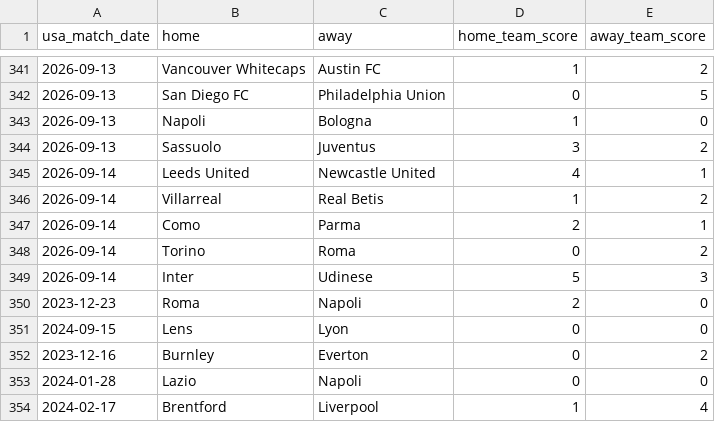
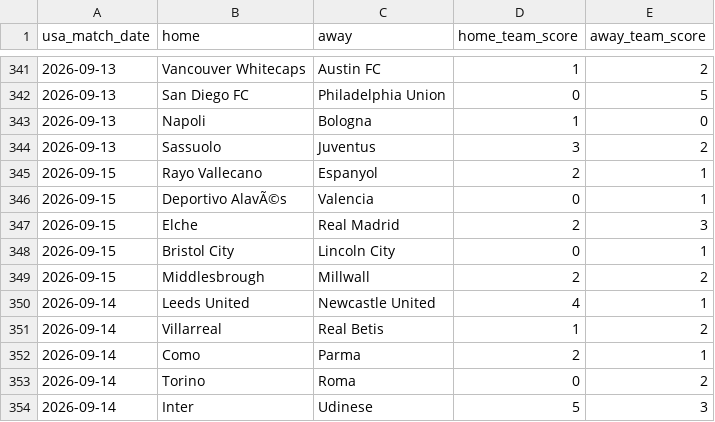
Before and after one commit to danielcappello/splitVault, a CSV file: soc_h2h.csv, drawn as a sheet; only a part is shown, gaps mark what is left out; the shorter side is filled out with more unchanged rows; the diff names each change by its address in the sheet, - before the commit and + after, or states it on an @@ line.

```diff
--- a/soc_h2h.csv
+++ b/soc_h2h.csv
+row 345: 2026-09-15 | Rayo Vallecano | Espanyol | 2 | 1
+row 346: 2026-09-15 | Deportivo AlavÃ©s | Valencia | 0 | 1
+row 347: 2026-09-15 | Elche | Real Madrid | 2 | 3
+row 348: 2026-09-15 | Bristol City | Lincoln City | 0 | 1
+row 349: 2026-09-15 | Middlesbrough | Millwall | 2 | 2
```
Also changed, not shown: soc_splits.csv.
